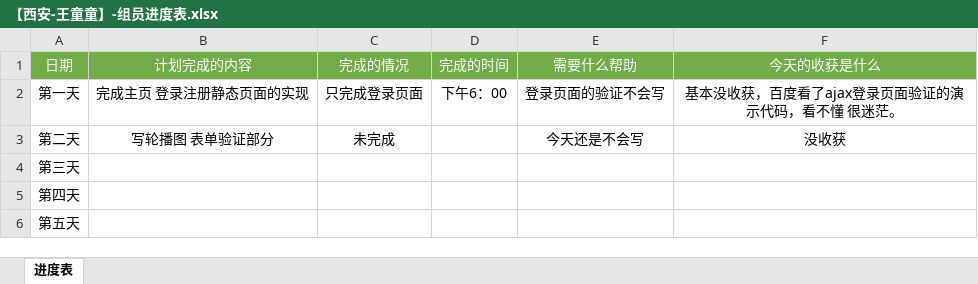
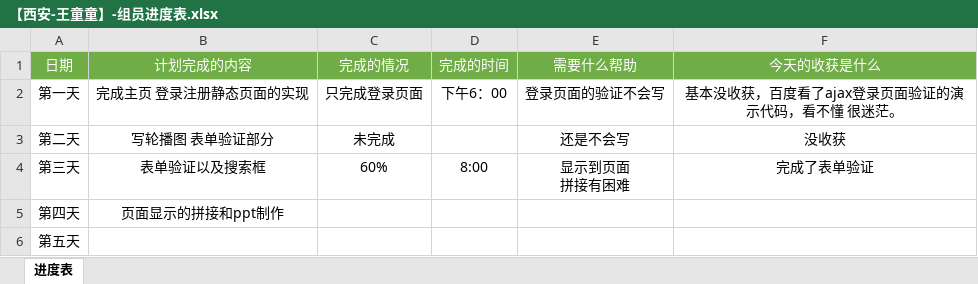
Before and after one commit to jessicawtt/liangcang110, an Excel workbook: 【西安-王童童】-组员进度表.xlsx, sheet 进度表, drawn as a sheet; values as stored, in another font and other column widths than the file's, no borders; ↵ is a line break in a cell; the diff names each change by its address in the sheet, - before the commit and + after, or states it on an @@ line.

Commit message:
Add files via upload

```diff
--- a/【西安-王童童】-组员进度表.xlsx (sheet 进度表)
+++ b/【西安-王童童】-组员进度表.xlsx (sheet 进度表)
-E3 (需要什么帮助): 今天还是不会写
+E3 (需要什么帮助): 还是不会写
-B4 (计划完成的内容): (empty)
+B4 (计划完成的内容): 表单验证以及搜索框
-C4 (完成的情况): (empty)
+C4 (完成的情况): 60%
-D4 (完成的时间): (empty)
+D4 (完成的时间): 8:00
-E4 (需要什么帮助): (empty)
+E4 (需要什么帮助): 显示到页面 ↵ 拼接有困难
-F4 (今天的收获是什么): (empty)
+F4 (今天的收获是什么): 完成了表单验证
-B5 (计划完成的内容): (empty)
+B5 (计划完成的内容): 页面显示的拼接和ppt制作
```
